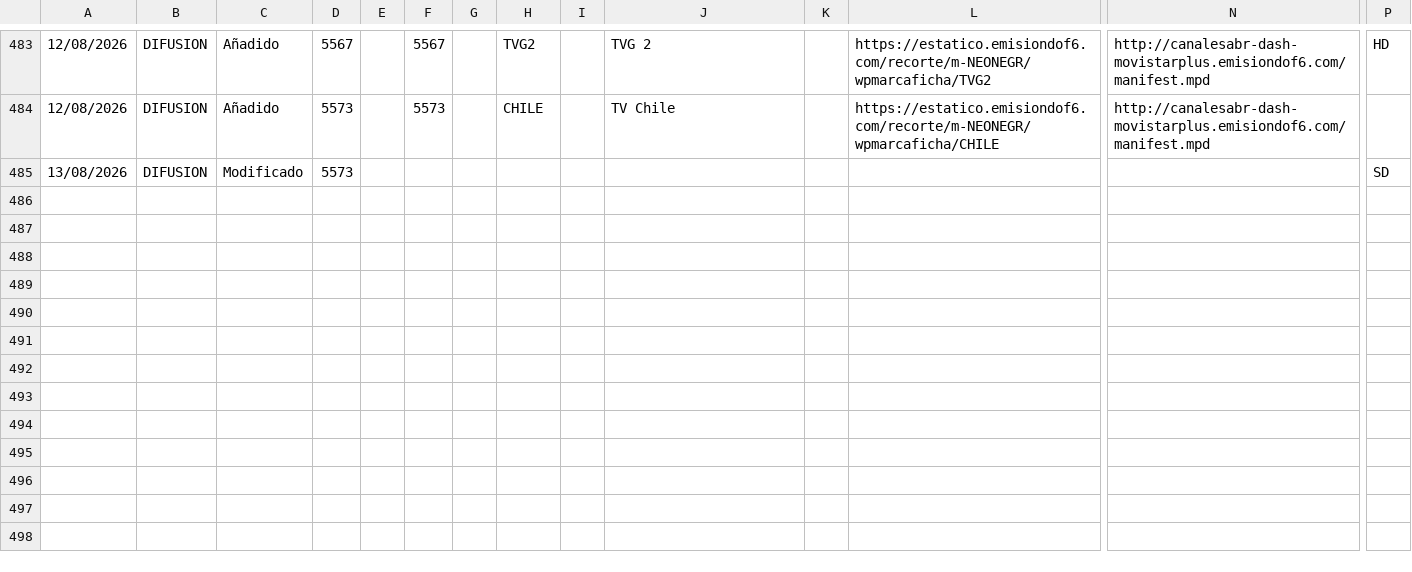
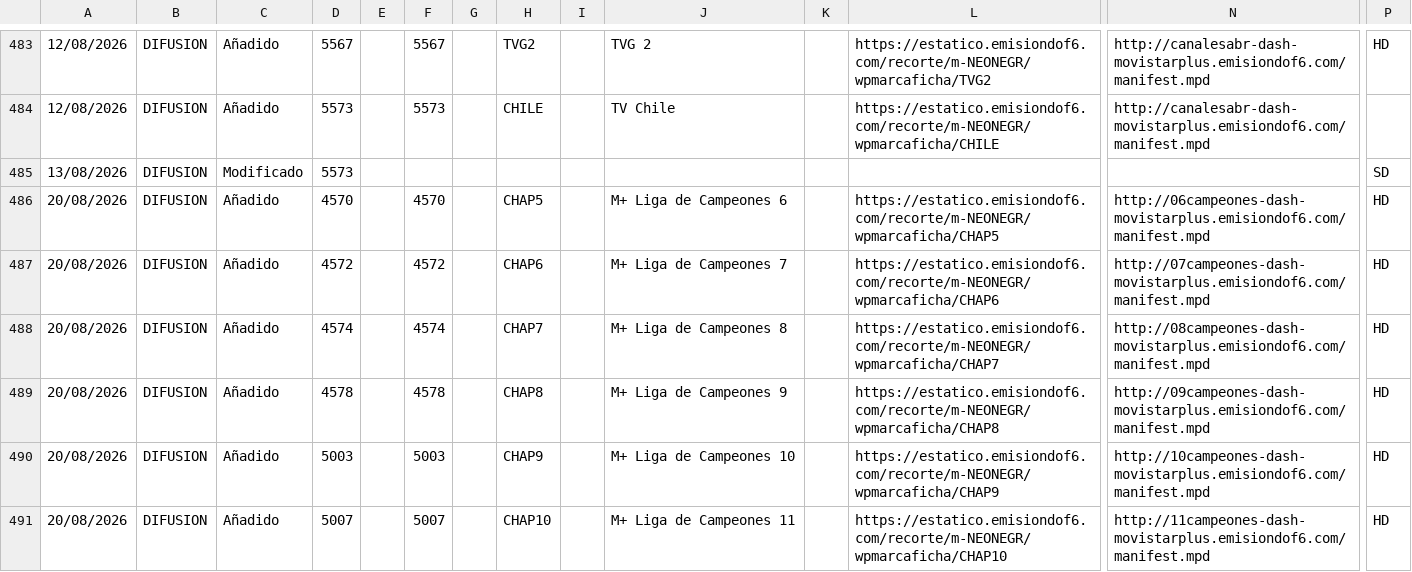
Before and after one commit to parotris3/Mfeed, a CSV file: cambios.csv, drawn as a sheet; only a part is shown, gaps mark what is left out; rows hold the shown columns only; the diff names each change by its address in the sheet, - before the commit and + after, or states it on an @@ line.

```diff
--- a/cambios.csv
+++ b/cambios.csv
+row 486: 20/08/2026 | DIFUSION | Añadido | 4570 |  | 4570 |  | CHAP5 |  | M+ Liga de Campeones 6 |  | https://estatico.emisiondof6.com/recorte/m-NEONEGR/wpmarcaficha/CHAP5 | http://06campeones-dash-movistarplus.emisiondof6.com/manifest.mpd | HD
+row 487: 20/08/2026 | DIFUSION | Añadido | 4572 |  | 4572 |  | CHAP6 |  | M+ Liga de Campeones 7 |  | https://estatico.emisiondof6.com/recorte/m-NEONEGR/wpmarcaficha/CHAP6 | http://07campeones-dash-movistarplus.emisiondof6.com/manifest.mpd | HD
+row 488: 20/08/2026 | DIFUSION | Añadido | 4574 |  | 4574 |  | CHAP7 |  | M+ Liga de Campeones 8 |  | https://estatico.emisiondof6.com/recorte/m-NEONEGR/wpmarcaficha/CHAP7 | http://08campeones-dash-movistarplus.emisiondof6.com/manifest.mpd | HD
+row 489: 20/08/2026 | DIFUSION | Añadido | 4578 |  | 4578 |  | CHAP8 |  | M+ Liga de Campeones 9 |  | https://estatico.emisiondof6.com/recorte/m-NEONEGR/wpmarcaficha/CHAP8 | http://09campeones-dash-movistarplus.emisiondof6.com/manifest.mpd | HD
+row 490: 20/08/2026 | DIFUSION | Añadido | 5003 |  | 5003 |  | CHAP9 |  | M+ Liga de Campeones 10 |  | https://estatico.emisiondof6.com/recorte/m-NEONEGR/wpmarcaficha/CHAP9 | http://10campeones-dash-movistarplus.emisiondof6.com/manifest.mpd | HD
+row 491: 20/08/2026 | DIFUSION | Añadido | 5007 |  | 5007 |  | CHAP10 |  | M+ Liga de Campeones 11 |  | https://estatico.emisiondof6.com/recorte/m-NEONEGR/wpmarcaficha/CHAP10 | http://11campeones-dash-movistarplus.emisiondof6.com/manifest.mpd | HD
```
Also changed, not shown: difusion.csv.
